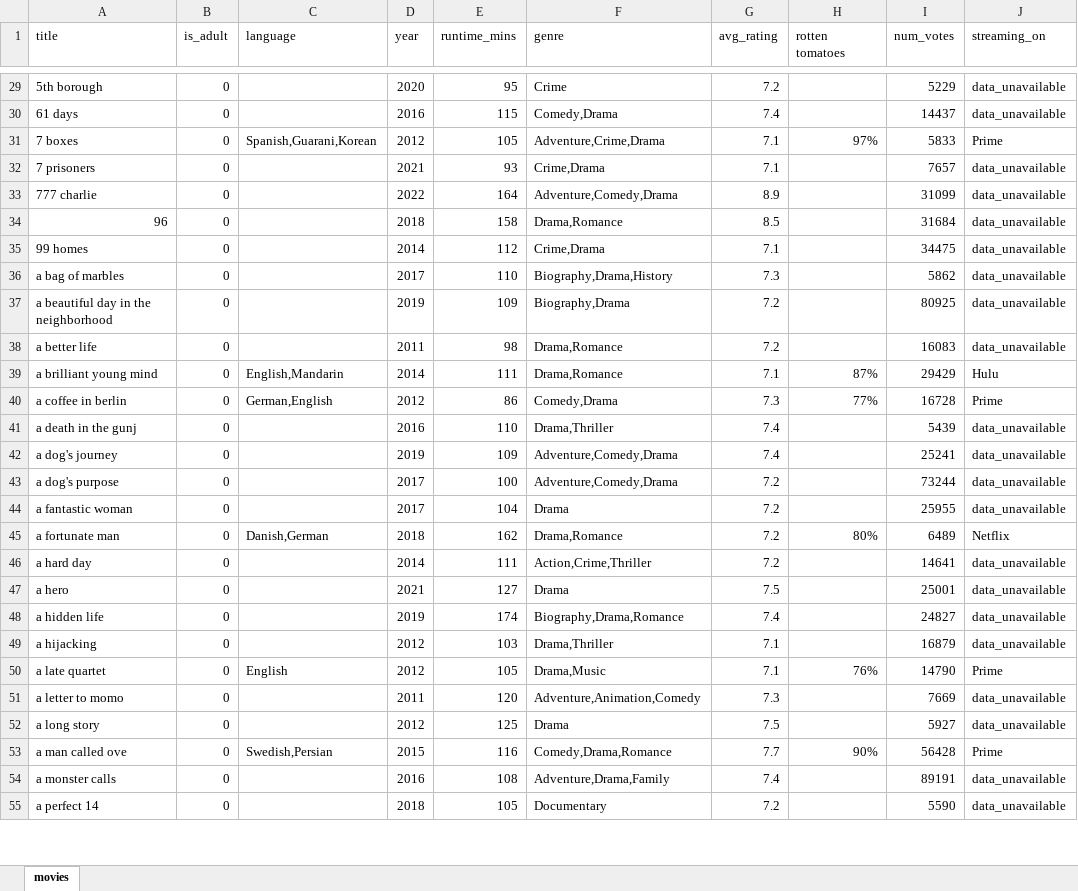
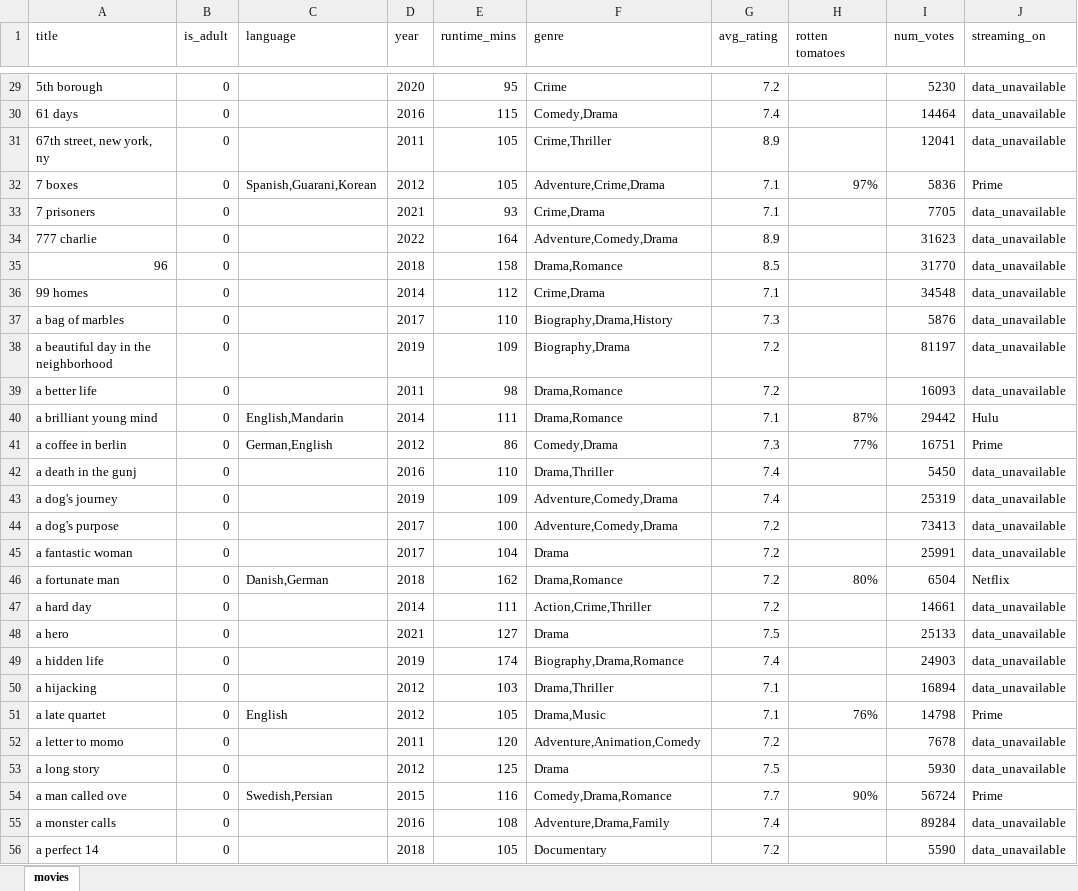
Before and after one commit to krish5989/imdb-movies-collation, an Excel workbook: notebook/output/imdb_movies_2011_2022.xlsx, sheet movies, drawn as a sheet; only a part is shown, gaps mark what is left out; values as stored, in another font and other column widths than the file's, no cell formats; addresses are those after the commit; the diff covers the shown part only; the diff names each change by its address in the sheet, - before the commit and + after, or states it on an @@ line.

```diff
--- a/notebook/output/imdb_movies_2011_2022.xlsx (sheet movies)
+++ b/notebook/output/imdb_movies_2011_2022.xlsx (sheet movies)
-I29 (num_votes): 5229
+I29 (num_votes): 5230
-I30 (num_votes): 14437
+I30 (num_votes): 14464
+row 31: 67th street, new york, ny | 0 |  | 2011 | 105 | Crime,Thriller | 8.9 |  | 12041 | data_unavailable
-I32 (num_votes): 5833
+I32 (num_votes): 5836
-I33 (num_votes): 7657
+I33 (num_votes): 7705
-I34 (num_votes): 31099
+I34 (num_votes): 31623
-I35 (num_votes): 31684
+I35 (num_votes): 31770
-I36 (num_votes): 34475
+I36 (num_votes): 34548
-I37 (num_votes): 5862
+I37 (num_votes): 5876
-I38 (num_votes): 80925
+I38 (num_votes): 81197
-I39 (num_votes): 16083
+I39 (num_votes): 16093
-I40 (num_votes): 29429
+I40 (num_votes): 29442
-I41 (num_votes): 16728
+I41 (num_votes): 16751
-I42 (num_votes): 5439
+I42 (num_votes): 5450
-I43 (num_votes): 25241
+I43 (num_votes): 25319
-I44 (num_votes): 73244
+I44 (num_votes): 73413
-I45 (num_votes): 25955
+I45 (num_votes): 25991
-I46 (num_votes): 6489
+I46 (num_votes): 6504
-I47 (num_votes): 14641
+I47 (num_votes): 14661
-I48 (num_votes): 25001
+I48 (num_votes): 25133
-I49 (num_votes): 24827
+I49 (num_votes): 24903
-I50 (num_votes): 16879
+I50 (num_votes): 16894
-I51 (num_votes): 14790
+I51 (num_votes): 14798
-G52 (avg_rating): 7.3
+G52 (avg_rating): 7.2
-I52 (num_votes): 7669
+I52 (num_votes): 7678
-I53 (num_votes): 5927
+I53 (num_votes): 5930
-I54 (num_votes): 56428
+I54 (num_votes): 56724
-I55 (num_votes): 89191
+I55 (num_votes): 89284
```
Also changed, not shown: 11 added rows, 4 removed rows and 1648 edited cells elsewhere in this sheet, cell formats, 4 other files.
